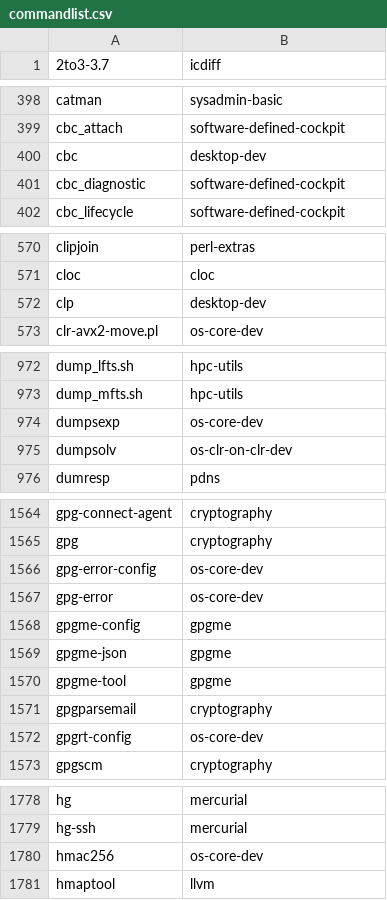
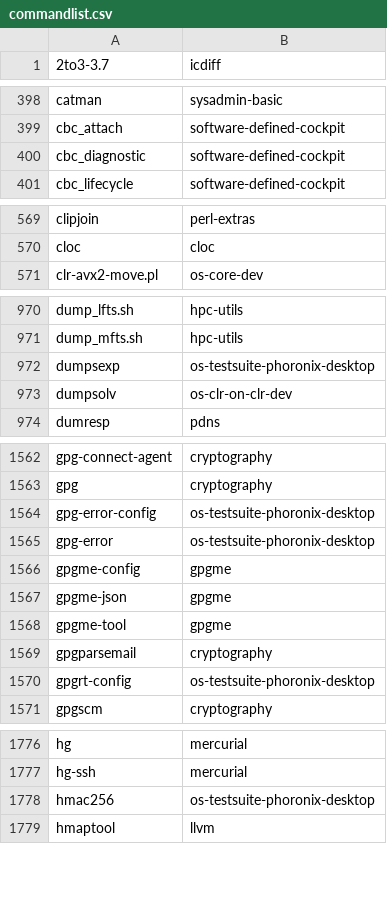
Before and after one commit to lebensterben/cnf, a CSV file: commandlist.csv, drawn as a sheet; only a part is shown, gaps mark what is left out; the diff covers the shown part only.

Commit message:
update command list

```diff
--- a/commandlist.csv
+++ b/commandlist.csv
@@ -399,3 +399,2 @@ catman	sysadmin-basic
 cbc_attach	software-defined-cockpit
-cbc	desktop-dev
 cbc_diagnostic	software-defined-cockpit
@@ -571,3 +570,2 @@ clipjoin	perl-extras
 cloc	cloc
-clp	desktop-dev
 clr-avx2-move.pl	os-core-dev
@@ -973,3 +971,3 @@ dump_lfts.sh	hpc-utils
 dump_mfts.sh	hpc-utils
-dumpsexp	os-core-dev
+dumpsexp	os-testsuite-phoronix-desktop
 dumpsolv	os-clr-on-clr-dev
@@ -1565,4 +1563,4 @@ gpg-connect-agent	cryptography
 gpg	cryptography
-gpg-error-config	os-core-dev
-gpg-error	os-core-dev
+gpg-error-config	os-testsuite-phoronix-desktop
+gpg-error	os-testsuite-phoronix-desktop
 gpgme-config	gpgme
@@ -1571,3 +1569,3 @@ gpgme-tool	gpgme
 gpgparsemail	cryptography
-gpgrt-config	os-core-dev
+gpgrt-config	os-testsuite-phoronix-desktop
 gpgscm	cryptography
@@ -1779,3 +1777,3 @@ hg	mercurial
 hg-ssh	mercurial
-hmac256	os-core-dev
+hmac256	os-testsuite-phoronix-desktop
 hmaptool	llvm
```
Also changed, not shown: 3 edited cells elsewhere in this file.
